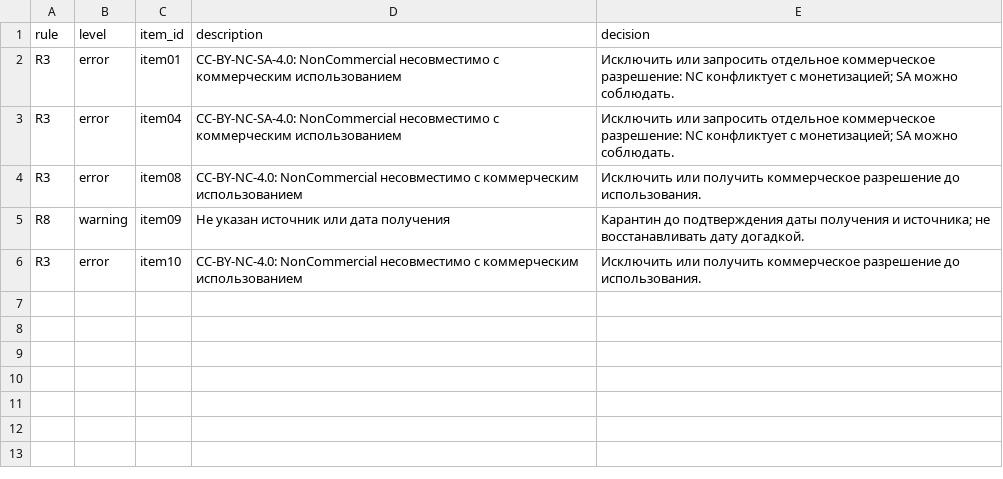
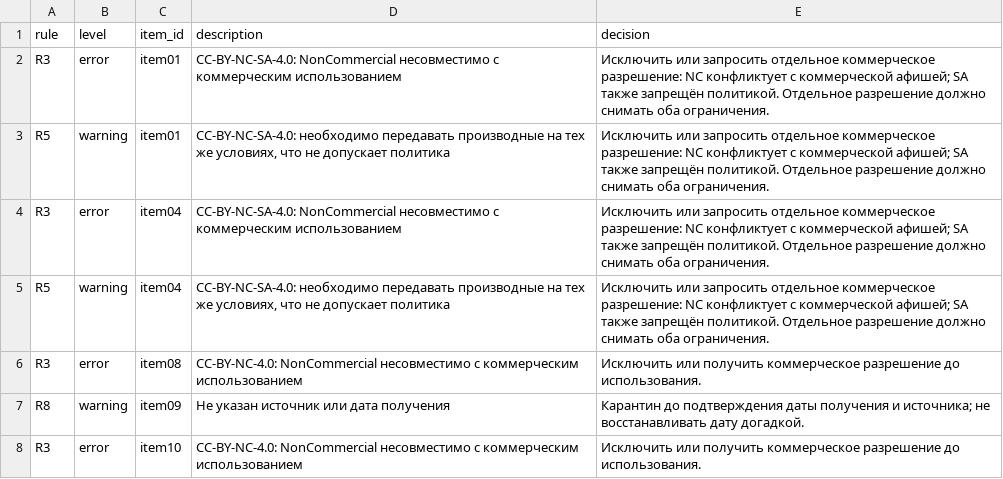
Before and after one commit to mihask79/ai-in-creative, a CSV file: LR02/reports/audit_findings.csv, drawn as a sheet.

```diff
--- a/LR02/reports/audit_findings.csv
+++ b/LR02/reports/audit_findings.csv
@@ -1,4 +1,6 @@
 rule,level,item_id,description,decision
-R3,error,item01,CC-BY-NC-SA-4.0: NonCommercial несовместимо с коммерческим использованием,Исключить или запросить отдельное коммерческое разрешение: NC конфликтует с монетизацией; SA можно соблюдать.
-R3,error,item04,CC-BY-NC-SA-4.0: NonCommercial несовместимо с коммерческим использованием,Исключить или запросить отдельное коммерческое разрешение: NC конфликтует с монетизацией; SA можно соблюдать.
+R3,error,item01,CC-BY-NC-SA-4.0: NonCommercial несовместимо с коммерческим использованием,Исключить или запросить отдельное коммерческое разрешение: NC конфликтует с коммерческой афишей; SA также запрещён политикой. Отдельное разрешение должно снимать оба ограничения.
+R5,warning,item01,"CC-BY-NC-SA-4.0: необходимо передавать производные на тех же условиях, что не допускает политика",Исключить или запросить отдельное коммерческое разрешение: NC конфликтует с коммерческой афишей; SA также запрещён политикой. Отдельное разрешение должно снимать оба ограничения.
+R3,error,item04,CC-BY-NC-SA-4.0: NonCommercial несовместимо с коммерческим использованием,Исключить или запросить отдельное коммерческое разрешение: NC конфликтует с коммерческой афишей; SA также запрещён политикой. Отдельное разрешение должно снимать оба ограничения.
+R5,warning,item04,"CC-BY-NC-SA-4.0: необходимо передавать производные на тех же условиях, что не допускает политика",Исключить или запросить отдельное коммерческое разрешение: NC конфликтует с коммерческой афишей; SA также запрещён политикой. Отдельное разрешение должно снимать оба ограничения.
 R3,error,item08,CC-BY-NC-4.0: NonCommercial несовместимо с коммерческим использованием,Исключить или получить коммерческое разрешение до использования.
```
Also changed, not shown: LR02/artifacts/manifest.csv, LR02/artifacts/risk_register.csv, 50 other files.
